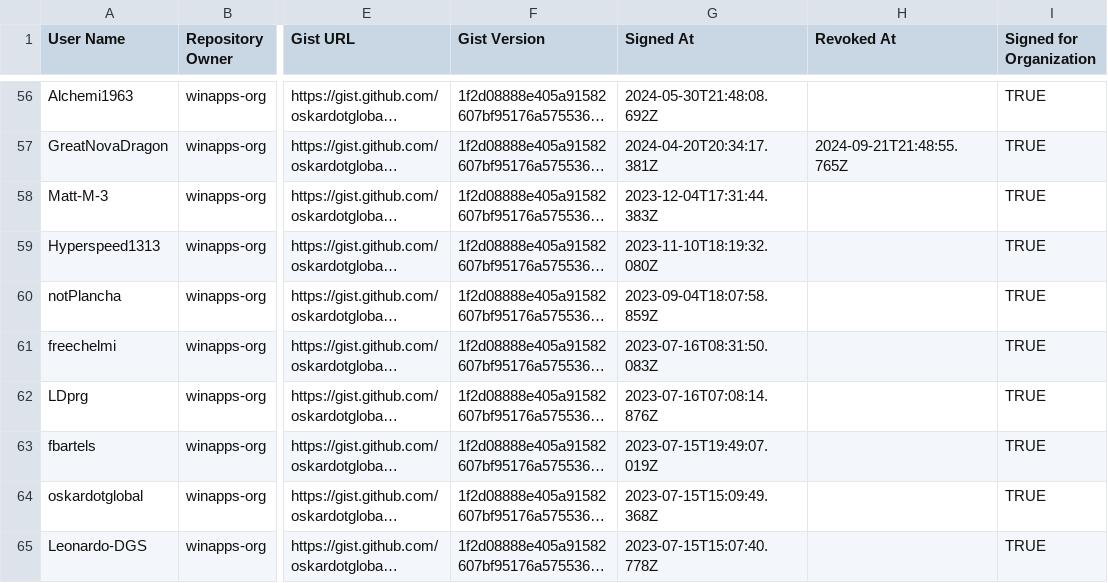
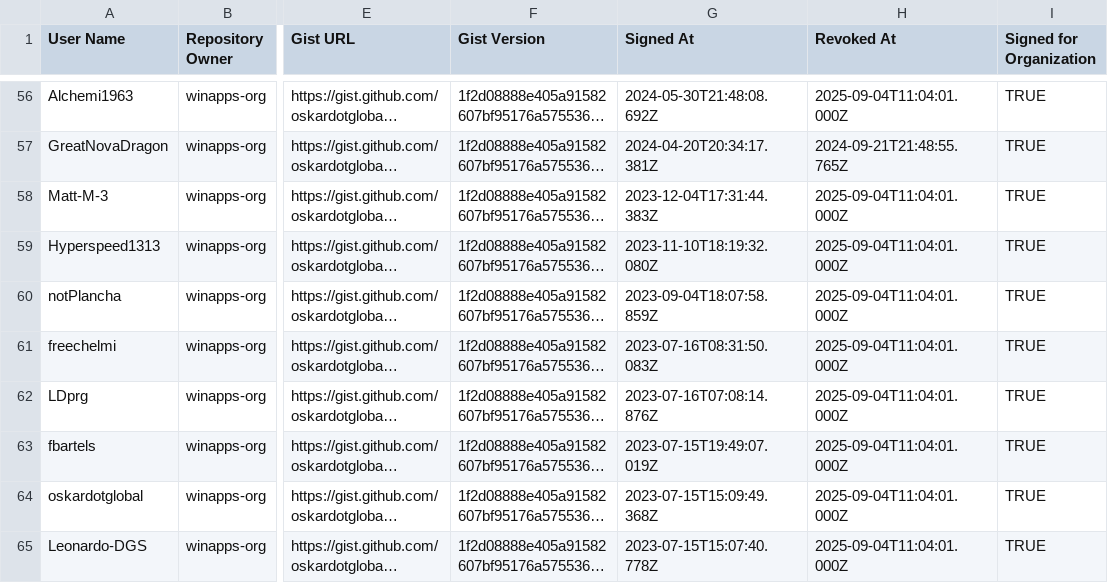
Before and after one commit to winapps-org/winapps, a CSV file: .github/cla-signatures.csv, drawn as a sheet; only a part is shown, gaps mark what is left out; long unchanged cells end in …; the diff covers the shown part only; the diff names each change by its address in the sheet, - before the commit and + after, or states it on an @@ line.

Commit message:
feat: revoke all CLAs
Signed-off-by: Oskar Manhart <52569953+oskardotglobal@users.noreply.github.com>

```diff
--- a/.github/cla-signatures.csv
+++ b/.github/cla-signatures.csv
-H56 (Revoked At): (empty)
+H56 (Revoked At): 2025-09-04T11:04:01.000Z
-H58:H65 (Revoked At): (empty)
+H58:H65 (Revoked At): 2025-09-04T11:04:01.000Z
```
Also changed, not shown: 54 edited cells elsewhere in this file.
